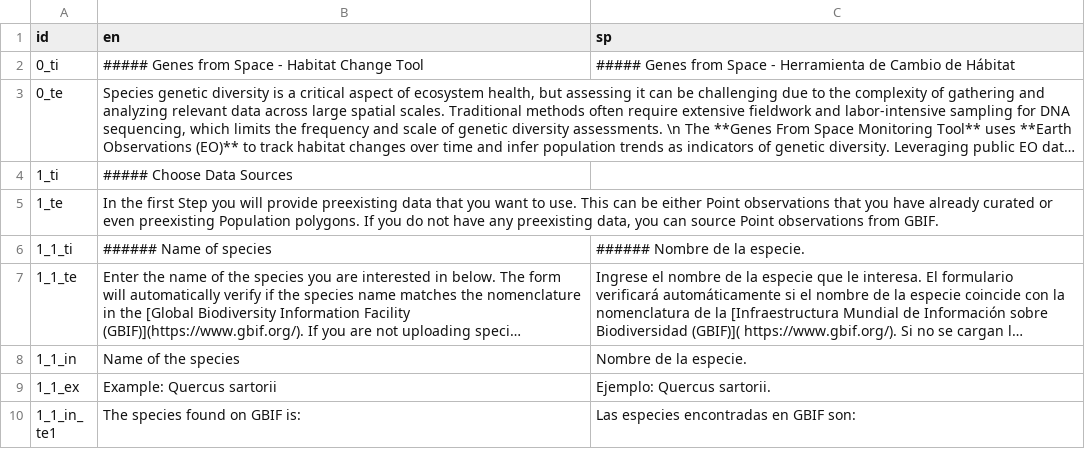
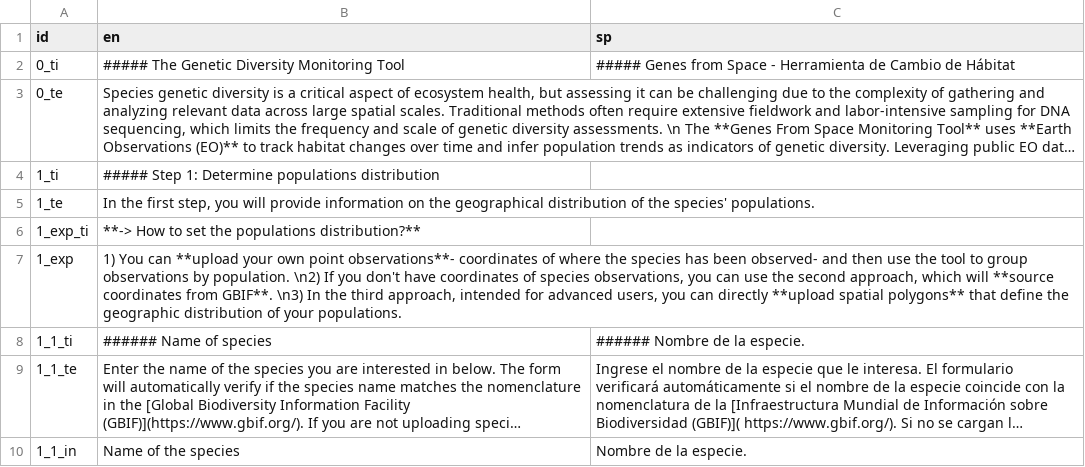
Before and after one commit to simonrabenmeister/Genes_from_Space_interface, a CSV file: texts.csv, drawn as a sheet; only a part is shown; the shorter side is filled out with more unchanged rows; long unchanged cells end in …; the diff covers the shown part only; the diff names each change by its address in the sheet, - before the commit and + after, or states it on an @@ line.

```diff
--- a/texts.csv
+++ b/texts.csv
-B2 (en): ##### Genes from Space - Habitat Change Tool
+B2 (en): ##### The Genetic Diversity Monitoring Tool
-B4 (en): ##### Choose Data Sources
+B4 (en): ##### Step 1: Determine populations distribution
-B5 (en): …the first Step you will provide preexisting data that you want to use. This can be either Point observations that you have already curated or even preexisting Population polygons. If you do not have any preexisting data, you can source Point observations from GBIF.
+B5 (en): …the first step, you will provide information on the geographical distribution of the species' populations.
+row 6: 1_exp_ti | **-> How to set the populations distribution?**
+row 7: 1_exp | 1) You can **upload your own point observations**- coordinates of where the species has been observed- and then use the tool to group observations by population. \n2) If you don't have coordinates of species observations, you can use the second approach, which will **source coordinates from GBIF**. \n3) In the third approach, intended for advanced users, you can directly **upload spatial polygons** that define the geographic distribution of your populations.
```
Also changed, not shown: 2 added rows and 20 edited cells elsewhere in this file, 2 other files.
